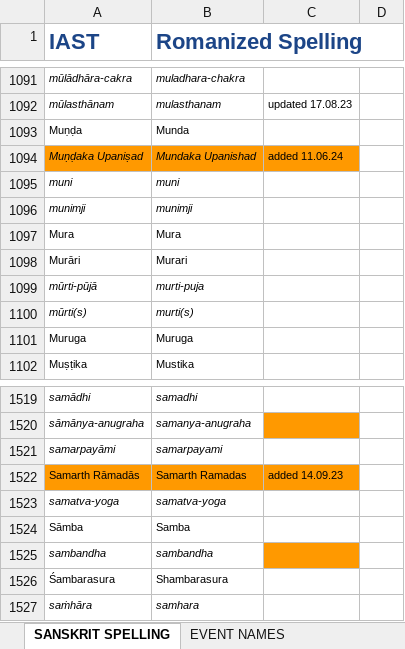
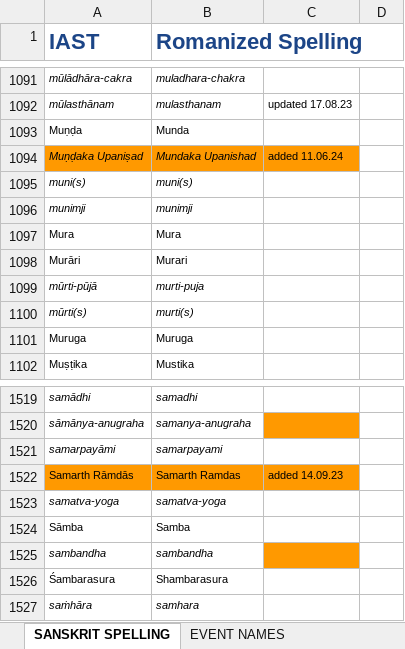
Before and after one commit to BMKnowledge/IAST_replacer, an Excel workbook: IAST.xlsx, sheet SANSKRIT SPELLING, drawn as a sheet; only a part is shown, gaps mark what is left out; values as stored, in another font and other column widths than the file's, no borders; charts and pictures not drawn; removed rows and columns are numbered as before the commit, all else as after; the diff names each change by its address in the sheet, - before the commit and + after, or states it on an @@ line.

Commit message:
chore(): latest IAST

```diff
--- a/IAST.xlsx (sheet SANSKRIT SPELLING)
+++ b/IAST.xlsx (sheet SANSKRIT SPELLING)
-row 1095: muni | muni
+row 1095: muni(s) | muni(s)
-A1522 (IAST): Samarth Rāmadās
+A1522 (IAST): Samarth Rāmdās
-B1522 (Romanized Spelling): Samarth Ramadas
+B1522 (Romanized Spelling): Samarth Ramdas
```
Also changed, not shown: 2 other files.
